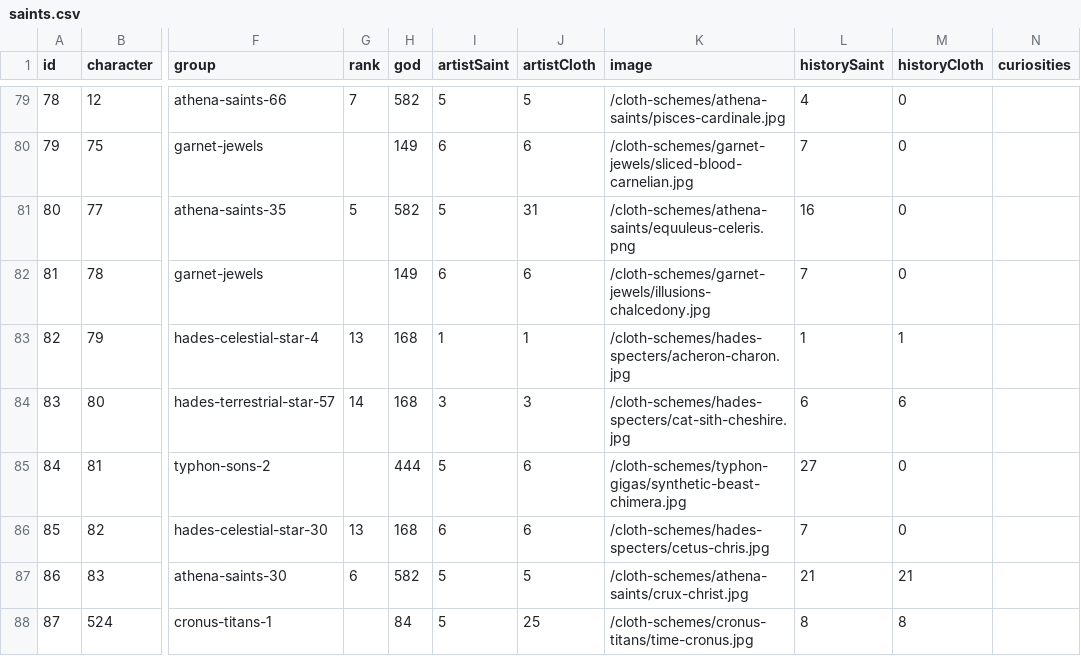
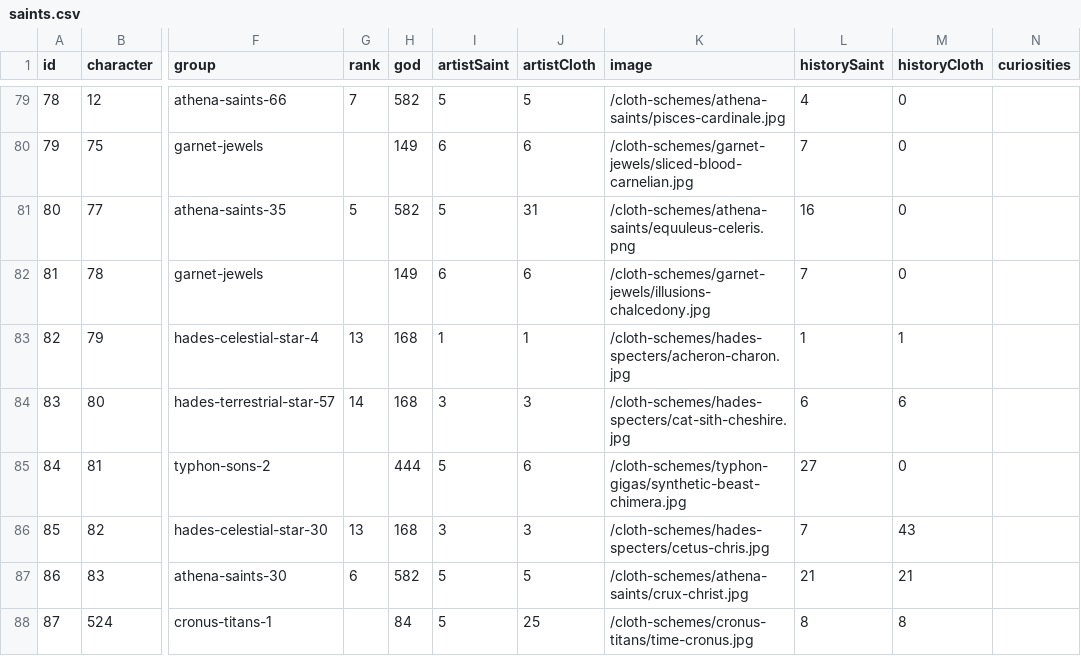
Before and after one commit to diegochagas/saintseiyacloths, a CSV file: csv/data/saints.csv, drawn as a sheet; only a part is shown, gaps mark what is left out; the diff names each change by its address in the sheet, - before the commit and + after, or states it on an @@ line.

Commit message:
update data

```diff
--- a/csv/data/saints.csv
+++ b/csv/data/saints.csv
-I86 (artistSaint): 6
+I86 (artistSaint): 3
-J86 (artistCloth): 6
+J86 (artistCloth): 3
-M86 (historyCloth): 0
+M86 (historyCloth): 43
```
Also changed, not shown: 1 other file.
